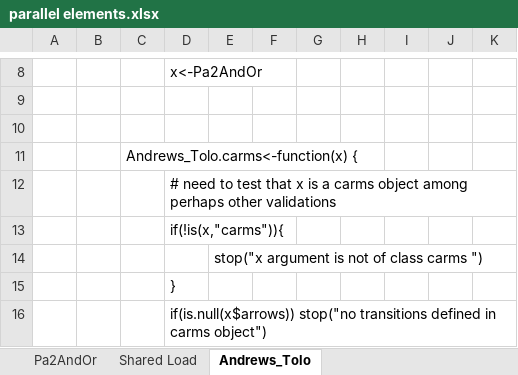
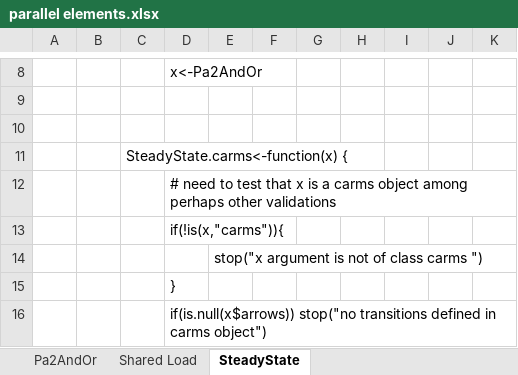
Before and after one commit to jto888/CARMSemu, an Excel workbook: post_package/DynamicDependent/parallel elements.xlsx, sheet SteadyState, drawn as a sheet; only a part is shown, gaps mark what is left out; values as stored, in another font and other column widths than the file's, no borders; charts and pictures not drawn; the diff names each change by its address in the sheet, - before the commit and + after, or states it on an @@ line.

Commit message:
rename SteadyState.carms

```diff
--- a/post_package/DynamicDependent/parallel elements.xlsx (sheet SteadyState)
+++ b/post_package/DynamicDependent/parallel elements.xlsx (sheet SteadyState)
-sheet tab: Andrews_Tolo
+sheet tab: SteadyState
-C11: Andrews_Tolo.carms<-function(x) {
+C11: SteadyState.carms<-function(x) {
```
Also changed, not shown: sheet Shared Load, 2 other files.
